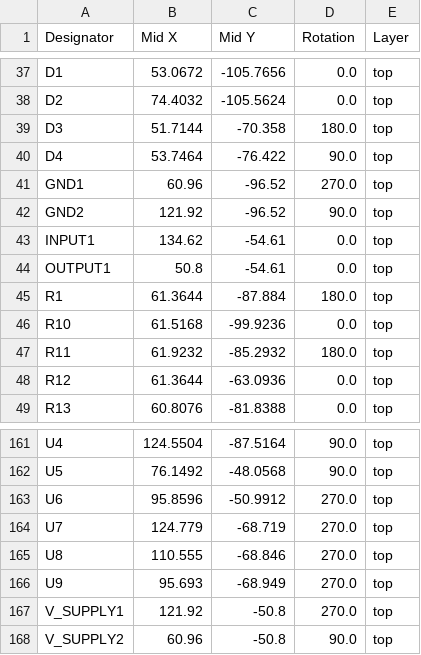
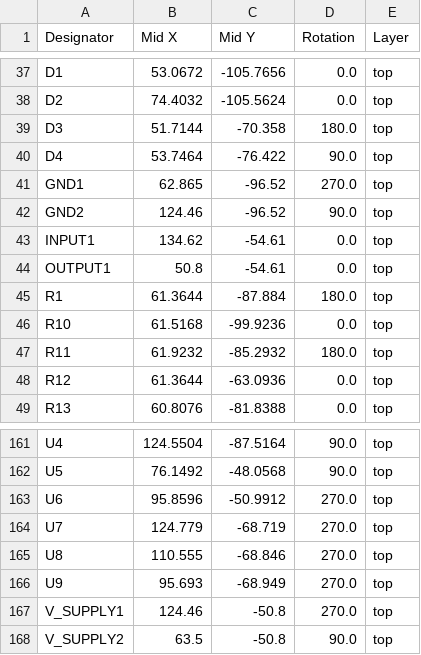
Before and after one commit to bread-modular/bread-modular, a CSV file: modules/4mix/production/positions.csv, drawn as a sheet; only a part is shown, gaps mark what is left out.

Commit message:
4mix: Align the 5pin socket position correctly

```diff
--- a/modules/4mix/production/positions.csv
+++ b/modules/4mix/production/positions.csv
@@ -40,4 +40,4 @@ D3,51.7144,-70.358,180.0,top
 D4,53.7464,-76.422,90.0,top
-GND1,60.96,-96.52,270.0,top
-GND2,121.92,-96.52,90.0,top
+GND1,62.865,-96.52,270.0,top
+GND2,124.46,-96.52,90.0,top
 INPUT1,134.62,-54.61,0.0,top
@@ -166,3 +166,3 @@ U8,110.555,-68.846,270.0,top
 U9,95.693,-68.949,270.0,top
-V_SUPPLY1,121.92,-50.8,270.0,top
-V_SUPPLY2,60.96,-50.8,90.0,top
+V_SUPPLY1,124.46,-50.8,270.0,top
+V_SUPPLY2,63.5,-50.8,90.0,top
```
Also changed, not shown: 7 other files.
